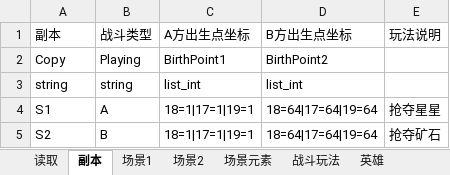
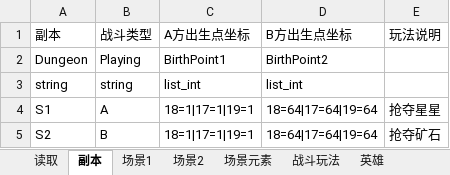
Before and after one commit to houontherun/tpsmoba, an Excel workbook: data/excel_files/【坦克竞技】数据表.xlsx, sheet 副本, drawn as a sheet; values as stored, in another font and other column widths than the file's, no borders; the diff names each change by its address in the sheet, - before the commit and + after, or states it on an @@ line.

```diff
--- a/data/excel_files/【坦克竞技】数据表.xlsx (sheet 副本)
+++ b/data/excel_files/【坦克竞技】数据表.xlsx (sheet 副本)
-A2 (副本): Copy
+A2 (副本): Dungeon
```
Also changed, not shown: sheet 读取, 2 other files.
